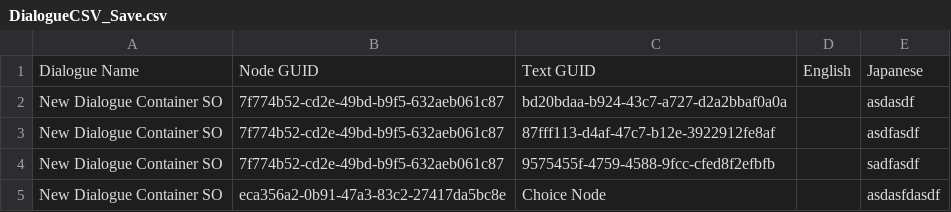
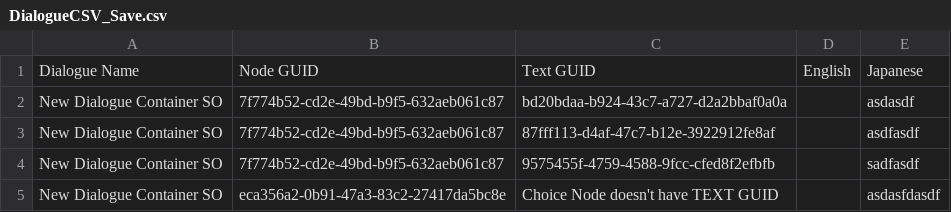
Before and after one commit to yaroyan/unity-dialogue-editor, a CSV file: Assets/Resources/Dialogue Editor/CSV/DialogueCSV_Save.csv, drawn as a sheet.

Commit message:
[update] #2 Support for split output of CSV files
Support for split output of CSV files for each Dialogue Sheet.

```diff
--- a/Assets/Resources/Dialogue Editor/CSV/DialogueCSV_Save.csv
+++ b/Assets/Resources/Dialogue Editor/CSV/DialogueCSV_Save.csv
@@ -4,2 +4,2 @@ New Dialogue Container SO,7f774b52-cd2e-49bd-b9f5-632aeb061c87,87fff113-d4af-47c
 New Dialogue Container SO,7f774b52-cd2e-49bd-b9f5-632aeb061c87,9575455f-4759-4588-9fcc-cfed8f2efbfb,,sadfasdf
-New Dialogue Container SO,eca356a2-0b91-47a3-83c2-27417da5bc8e,Choice Node,,asdasfdasdf
+New Dialogue Container SO,eca356a2-0b91-47a3-83c2-27417da5bc8e,Choice Node doesn't have TEXT GUID,,asdasfdasdf
```
Also changed, not shown: 4 other files.
